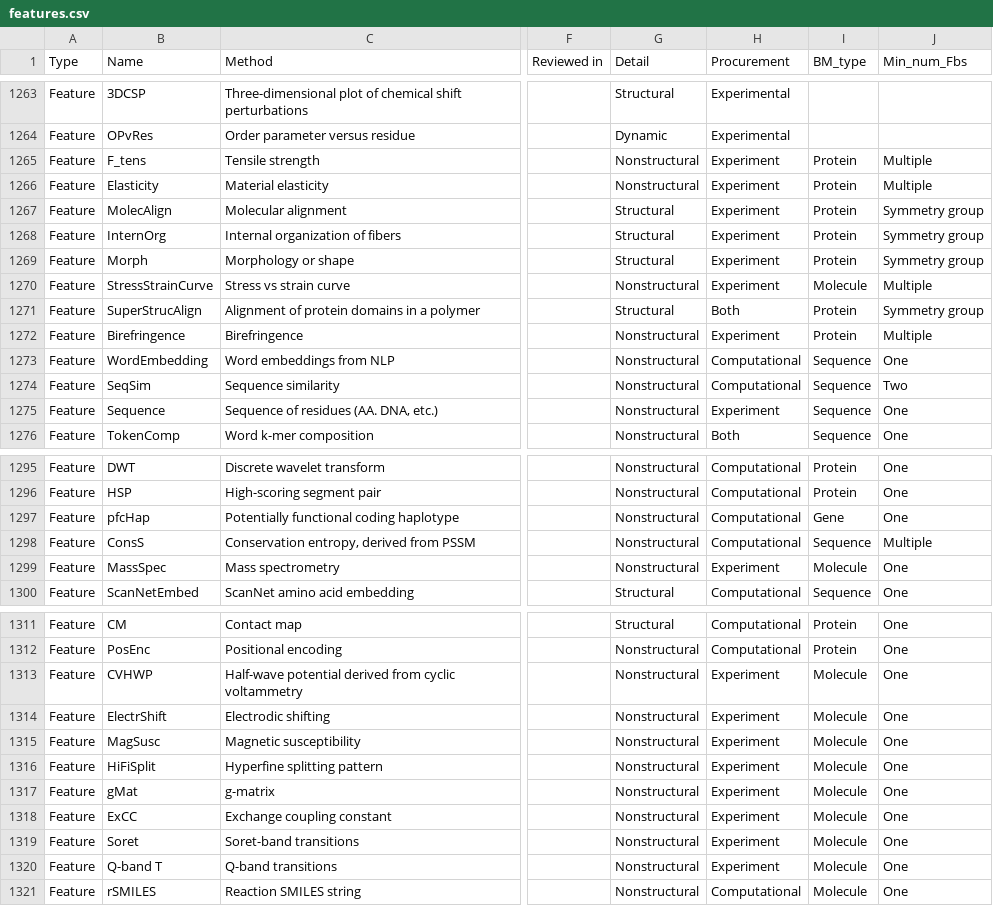
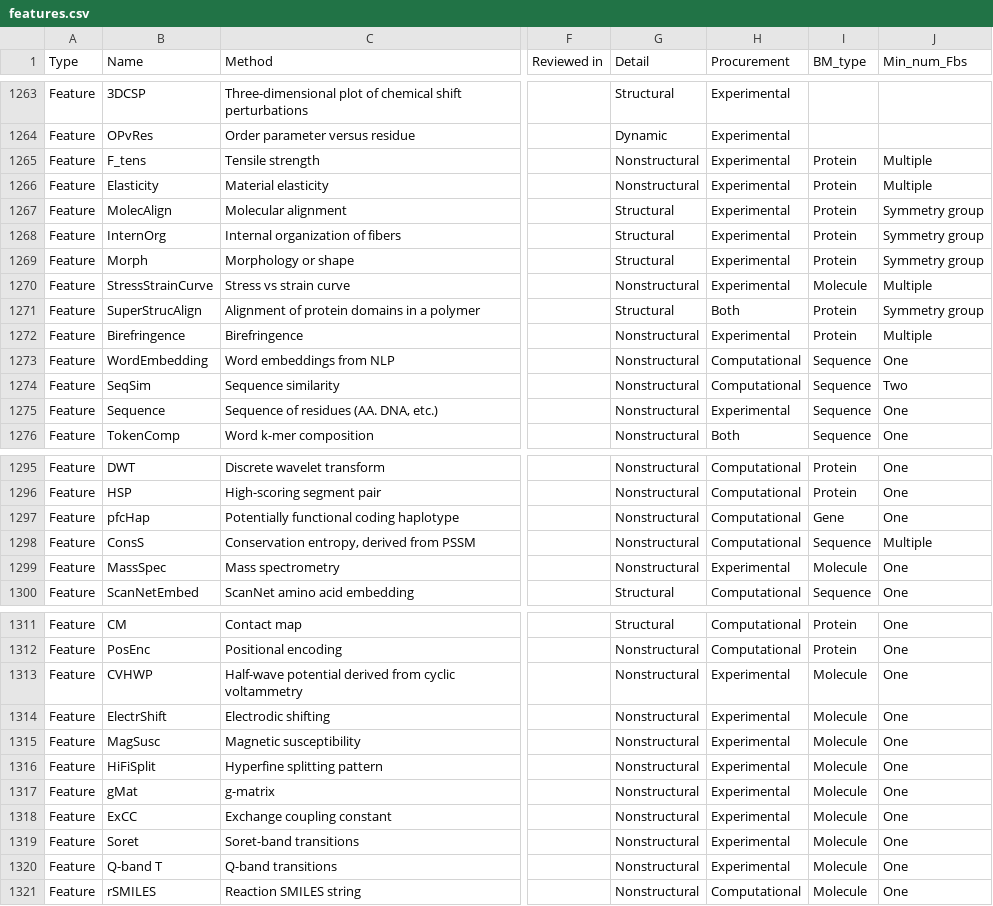
Before and after one commit to picodase/PREFMoDeL, a CSV file: feature_database/features.csv, drawn as a sheet; only a part is shown, gaps mark what is left out; the diff covers the shown part only; the diff names each change by its address in the sheet, - before the commit and + after, or states it on an @@ line.

Commit message:
Change 'experiment' to experimental

```diff
--- a/feature_database/features.csv
+++ b/feature_database/features.csv
-H1265:H1270 (Procurement): Experiment
+H1265:H1270 (Procurement): Experimental
-H1272 (Procurement): Experiment
+H1272 (Procurement): Experimental
-H1275 (Procurement): Experiment
+H1275 (Procurement): Experimental
-H1299 (Procurement): Experiment
+H1299 (Procurement): Experimental
-H1313:H1320 (Procurement): Experiment
+H1313:H1320 (Procurement): Experimental
```
Also changed, not shown: 6 edited cells elsewhere in this file.
